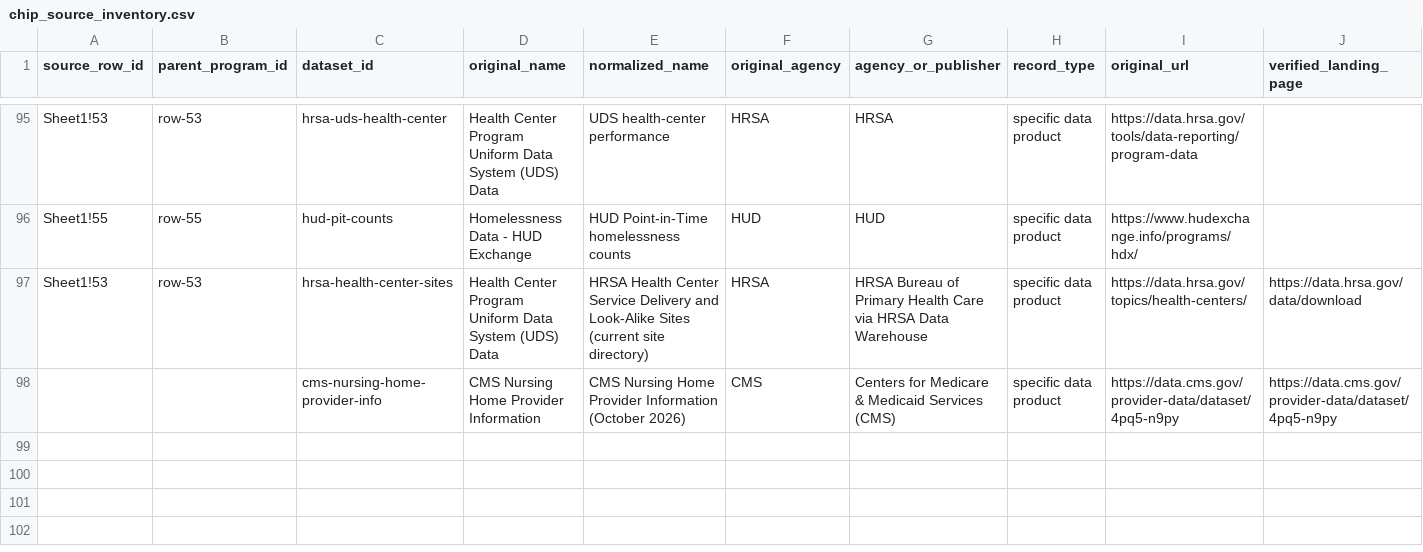
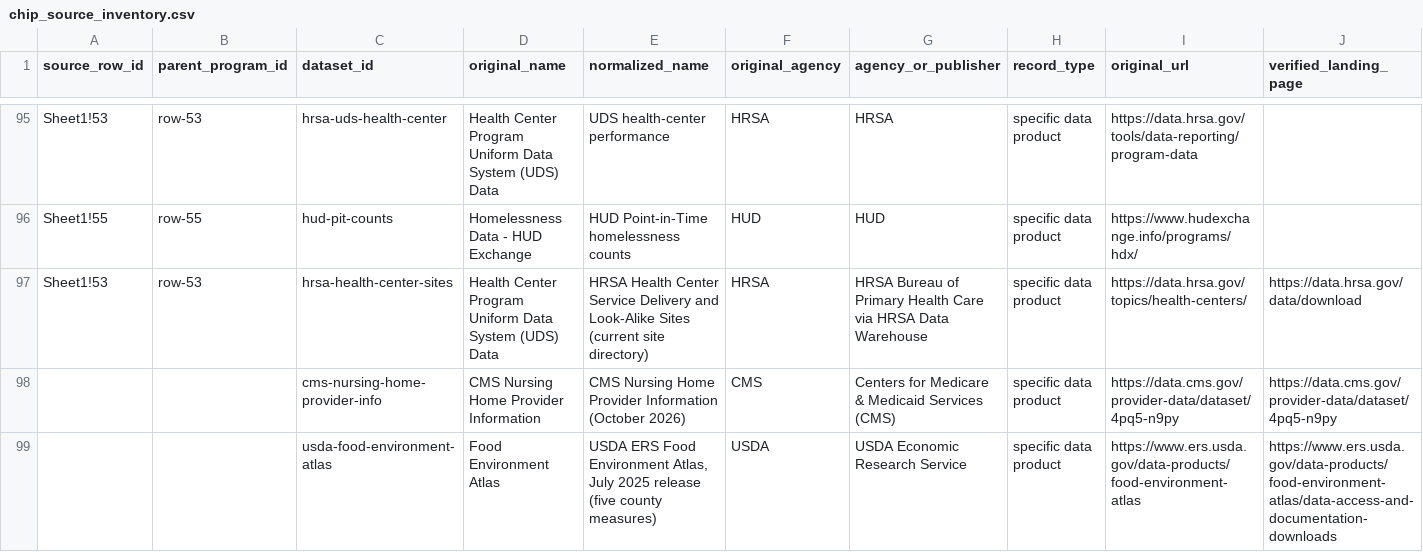
Before and after one commit to johnalexhall85/places-app, a CSV file: backend/docs/chip_source_inventory.csv, drawn as a sheet; only a part is shown, gaps mark what is left out; rows hold the shown columns only; the diff names each change by its address in the sheet, - before the commit and + after, or states it on an @@ line.

```diff
--- a/backend/docs/chip_source_inventory.csv
+++ b/backend/docs/chip_source_inventory.csv
+row 99:  |  | usda-food-environment-atlas | Food Environment Atlas | USDA ERS Food Environment Atlas, July 2025 release (five county measures) | USDA | USDA Economic Research Service | specific data product | https://www.ers.usda.gov/data-products/food-environment-atlas | https://www.ers.usda.gov/data-products/food-environment-atlas/data-access-and-documentation-downloads
```
Also changed, not shown: 17 other files.
